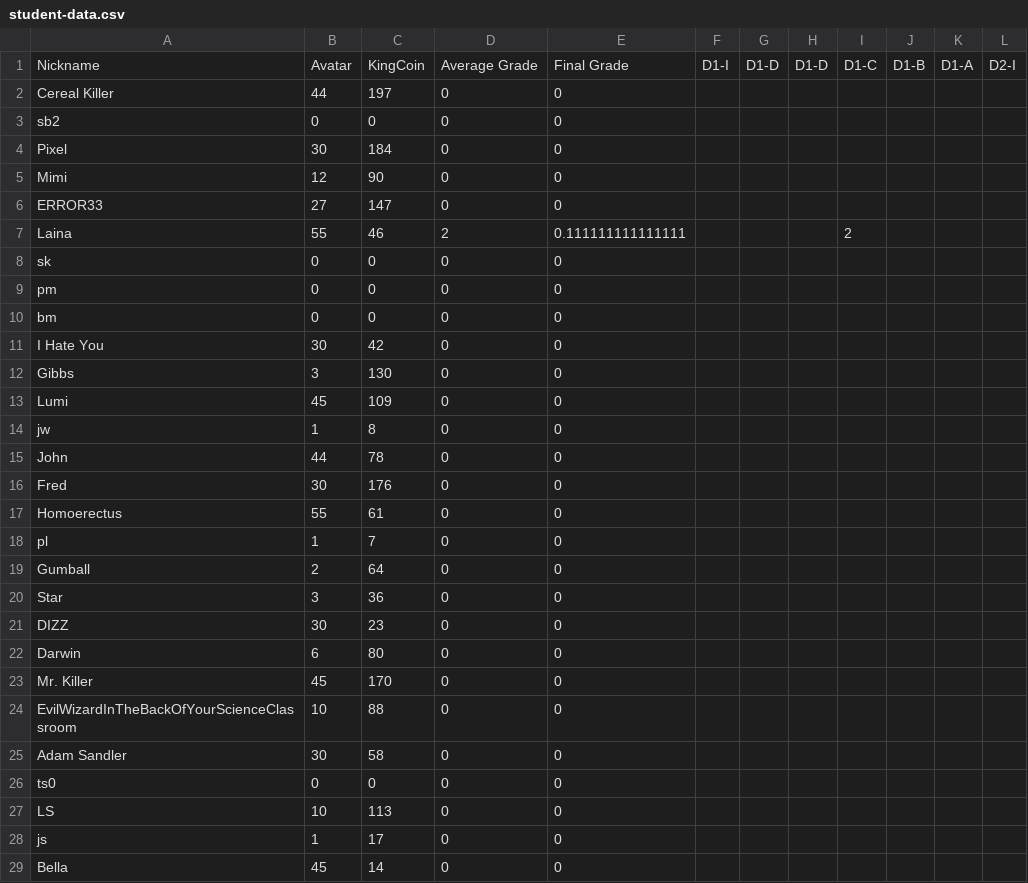
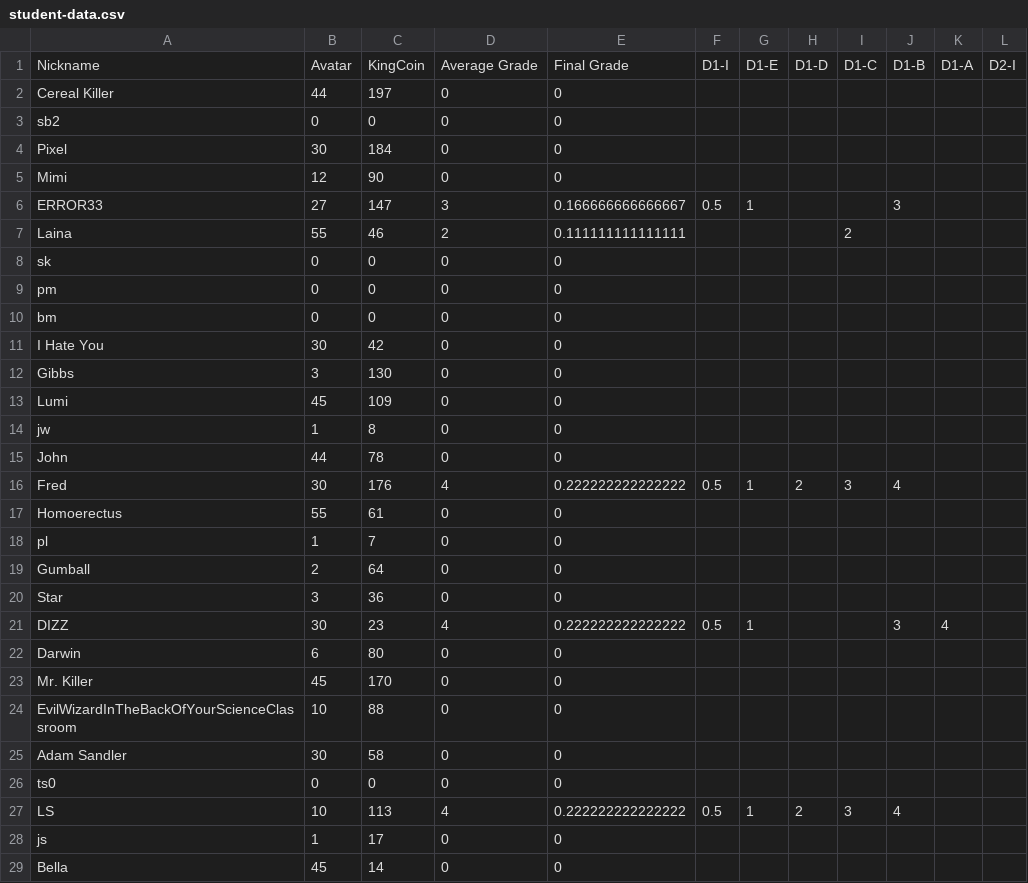
Before and after one commit to multixrulz/mr, a CSV file: 910b-sci/disease/status/student-data.csv, drawn as a sheet; only a part is shown; the diff names each change by its address in the sheet, - before the commit and + after, or states it on an @@ line.

```diff
--- a/910b-sci/disease/status/student-data.csv
+++ b/910b-sci/disease/status/student-data.csv
-G1: D1-D
+G1: D1-E
-D6: 0
+D6: 3
-E6: 0
+E6: 0.166666666666667
-F6: (empty)
+F6: 0.5
-G6: (empty)
+G6: 1
-J6: (empty)
+J6: 3
-D16: 0
+D16: 4
-E16: 0
+E16: 0.222222222222222
-F16: (empty)
+F16: 0.5
-G16: (empty)
+G16: 1
-H16: (empty)
+H16: 2
-I16: (empty)
+I16: 3
-J16: (empty)
+J16: 4
-D21: 0
+D21: 4
-E21: 0
+E21: 0.222222222222222
-F21: (empty)
+F21: 0.5
-G21: (empty)
+G21: 1
-J21: (empty)
+J21: 3
-K21: (empty)
+K21: 4
-D27: 0
+D27: 4
-E27: 0
+E27: 0.222222222222222
-F27: (empty)
+F27: 0.5
-G27: (empty)
+G27: 1
-H27: (empty)
+H27: 2
-I27: (empty)
+I27: 3
-J27: (empty)
+J27: 4
```
Also changed, not shown: 9 other files.
